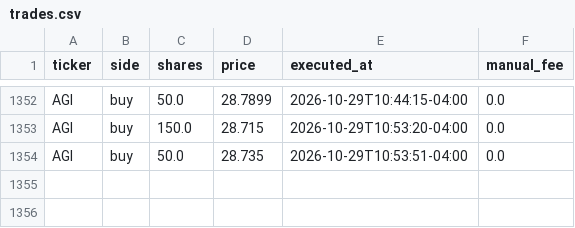
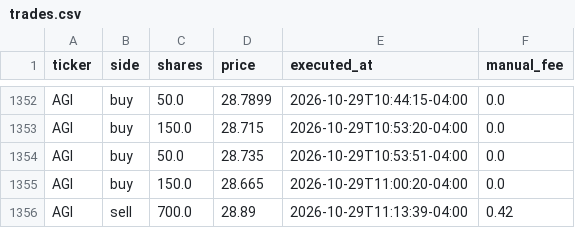
Before and after one commit to fartzy/stock-picker, a CSV file: data/trades/trades.csv, drawn as a sheet; only a part is shown, gaps mark what is left out.

```diff
--- a/data/trades/trades.csv
+++ b/data/trades/trades.csv
@@ -1354 +1354,3 @@ AGI,buy,150.0,28.715,2026-10-29T10:53:20-04:00,0.0
 AGI,buy,50.0,28.735,2026-10-29T10:53:51-04:00,0.0
+AGI,buy,150.0,28.665,2026-10-29T11:00:20-04:00,0.0
+AGI,sell,700.0,28.89,2026-10-29T11:13:39-04:00,0.42
```
Also changed, not shown: 2 other files.
